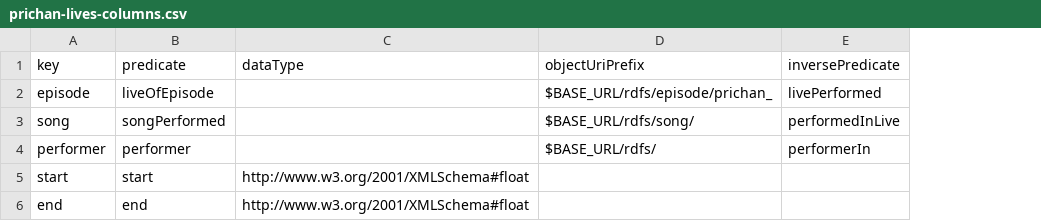
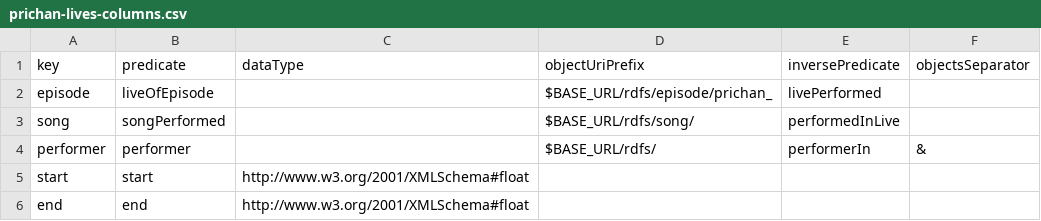
Before and after one commit to prickathon/prismdb, a CSV file: _data/live/prichan-lives-columns.csv, drawn as a sheet; the diff names each change by its address in the sheet, - before the commit and + after, or states it on an @@ line.

```diff
--- a/_data/live/prichan-lives-columns.csv
+++ b/_data/live/prichan-lives-columns.csv
+column F (objectsSeparator), row 4: &
```
Also changed, not shown: _data/live/prichan-lives.csv, _data/song/songs.csv.
